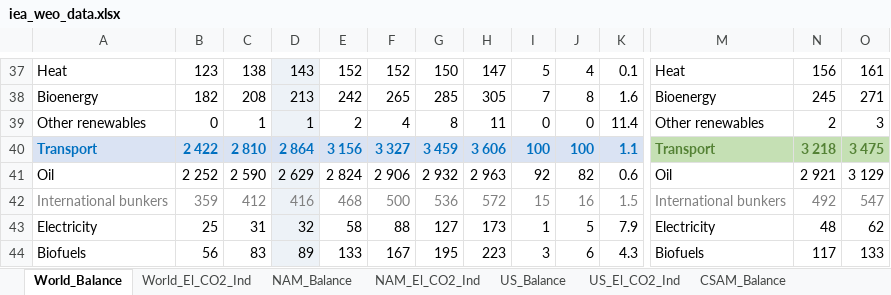
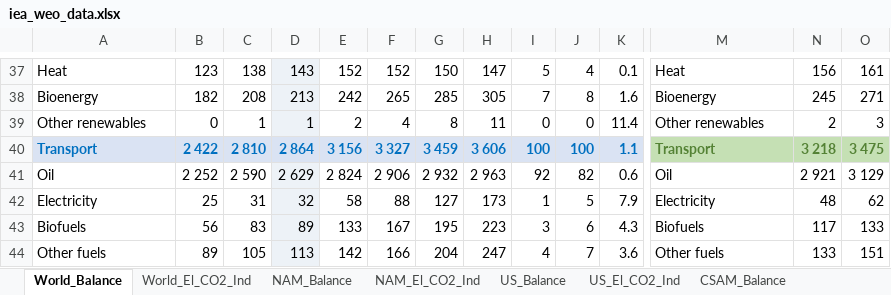
Before and after one commit to Epic-Institute/positive-disruption, an Excel workbook: podi/data/iea_weo_data.xlsx, sheet World_Balance, drawn as a sheet; only a part is shown, gaps mark what is left out; the shorter side is filled out with more unchanged rows; values as stored, in another font and other column widths than the file's, no borders; rows hold the shown columns only; the diff names each change by its address in the sheet, - before the commit and + after, or states it on an @@ line.

```diff
--- a/podi/data/iea_weo_data.xlsx (sheet World_Balance)
+++ b/podi/data/iea_weo_data.xlsx (sheet World_Balance)
-row 42: International bunkers | 359 | 412 | 416 | 468 | 500 | 536 | 572 | 15 | 16 | 1.5 | International bunkers | 492 | 547
```
Also changed, not shown: 2 other files.
